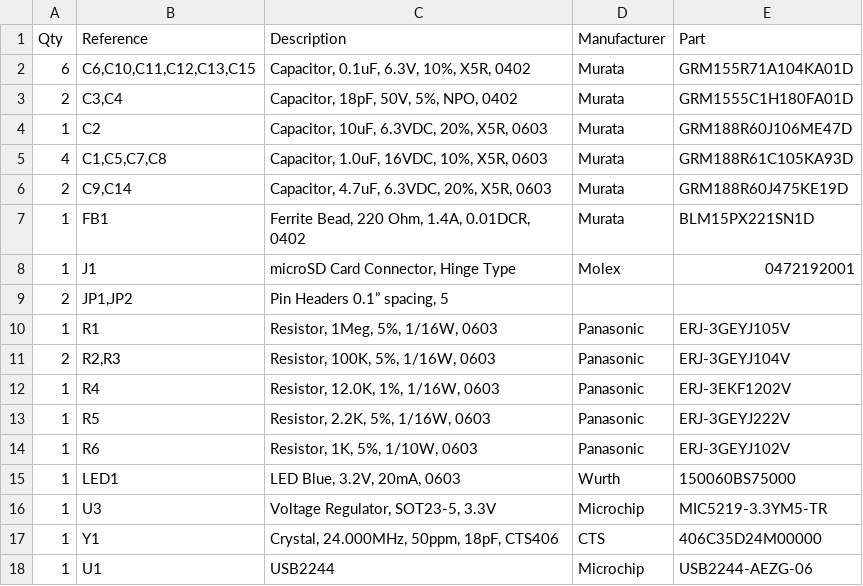
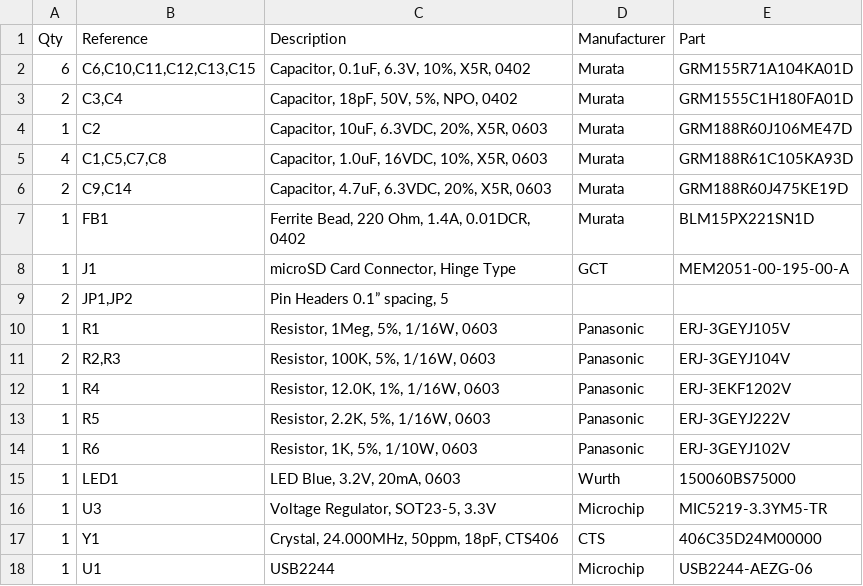
Before and after one commit to yifanlu/psvsd, a CSV file: bom.csv, drawn as a sheet.

Commit message:
Replaced microSD connector with cheaper part

```diff
--- a/bom.csv
+++ b/bom.csv
@@ -7,3 +7,3 @@ Qty,Reference,Description,Manufacturer,Part
 1,FB1,"Ferrite Bead, 220 Ohm, 1.4A, 0.01DCR, 0402",Murata,BLM15PX221SN1D
-1,J1,"microSD Card Connector, Hinge Type",Molex,0472192001
+1,J1,"microSD Card Connector, Hinge Type",GCT,MEM2051-00-195-00-A
 2,"JP1,JP2","Pin Headers 0.1” spacing, 5",,
```
